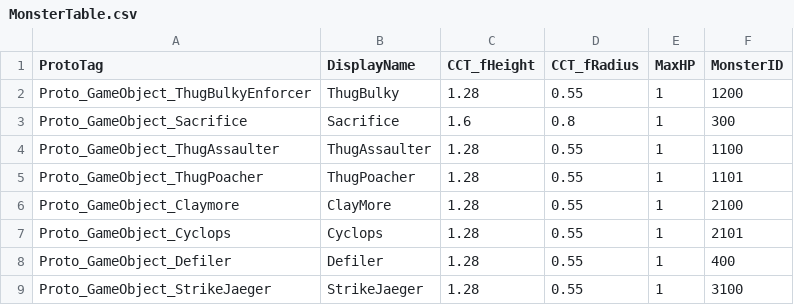
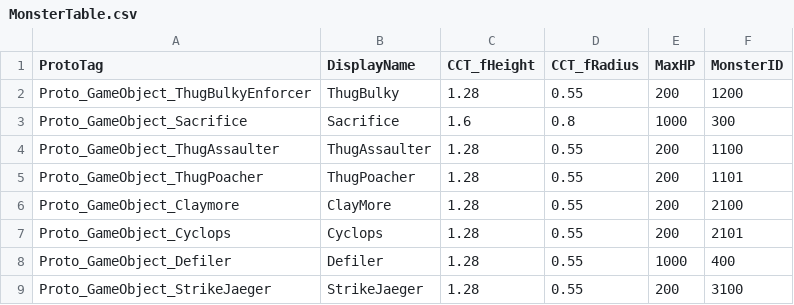
Before and after one commit to 155TeamPortpolio/TeamProject, a CSV file: TeamProject/Resources/Data/MonsterTable/MonsterTable.csv, drawn as a sheet.

Commit message:
fix : MonsterTable 잘못올린거 복구

```diff
--- a/TeamProject/Resources/Data/MonsterTable/MonsterTable.csv
+++ b/TeamProject/Resources/Data/MonsterTable/MonsterTable.csv
@@ -1,9 +1,9 @@
 ProtoTag,DisplayName,CCT_fHeight,CCT_fRadius,MaxHP,MonsterID
-Proto_GameObject_ThugBulkyEnforcer,ThugBulky,1.28,0.55,1,1200
-Proto_GameObject_Sacrifice,Sacrifice,1.6,0.8,1,300
-Proto_GameObject_ThugAssaulter,ThugAssaulter,1.28,0.55,1,1100
-Proto_GameObject_ThugPoacher,ThugPoacher,1.28,0.55,1,1101
-Proto_GameObject_Claymore,ClayMore,1.28,0.55,1,2100
-Proto_GameObject_Cyclops,Cyclops,1.28,0.55,1,2101
-Proto_GameObject_Defiler,Defiler,1.28,0.55,1,400
-Proto_GameObject_StrikeJaeger,StrikeJaeger,1.28,0.55,1,3100
+Proto_GameObject_ThugBulkyEnforcer,ThugBulky,1.28,0.55,200,1200
+Proto_GameObject_Sacrifice,Sacrifice,1.6,0.8,1000,300
+Proto_GameObject_ThugAssaulter,ThugAssaulter,1.28,0.55,200,1100
+Proto_GameObject_ThugPoacher,ThugPoacher,1.28,0.55,200,1101
+Proto_GameObject_Claymore,ClayMore,1.28,0.55,200,2100
+Proto_GameObject_Cyclops,Cyclops,1.28,0.55,200,2101
+Proto_GameObject_Defiler,Defiler,1.28,0.55,1000,400
+Proto_GameObject_StrikeJaeger,StrikeJaeger,1.28,0.55,200,3100
```
